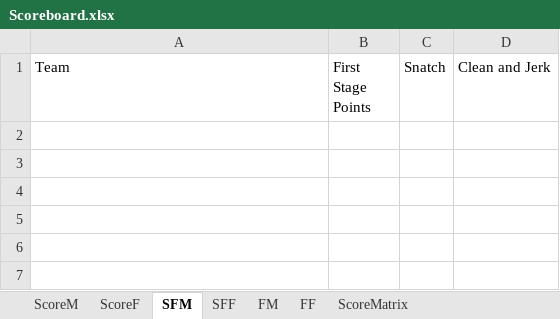
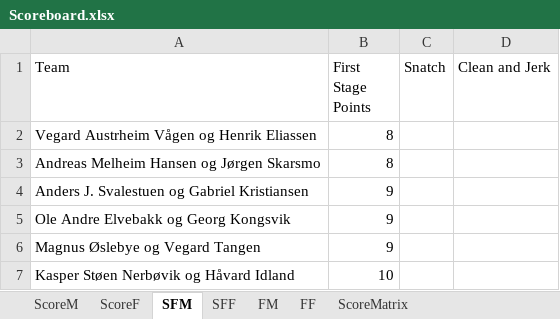
Before and after one commit to liyuanhao86/streamlit, an Excel workbook: Scoreboard.xlsx, sheet SFM, drawn as a sheet; values as stored, in another font and other column widths than the file's, no borders; the diff names each change by its address in the sheet, - before the commit and + after, or states it on an @@ line.

Commit message:
Add files via upload

```diff
--- a/Scoreboard.xlsx (sheet SFM)
+++ b/Scoreboard.xlsx (sheet SFM)
+row 2: Vegard Austrheim Vågen og Henrik Eliassen | 8
+row 3: Andreas Melheim Hansen og Jørgen Skarsmo | 8
+row 4: Anders J. Svalestuen og Gabriel Kristiansen | 9
+row 5: Ole Andre Elvebakk og Georg Kongsvik | 9
+row 6: Magnus Øslebye og Vegard Tangen | 9
+row 7: Kasper Støen Nerbøvik og Håvard Idland | 10
```
Also changed, not shown: sheet SFF.
